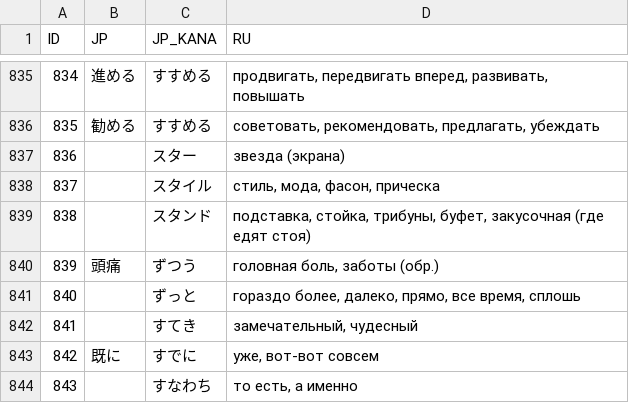
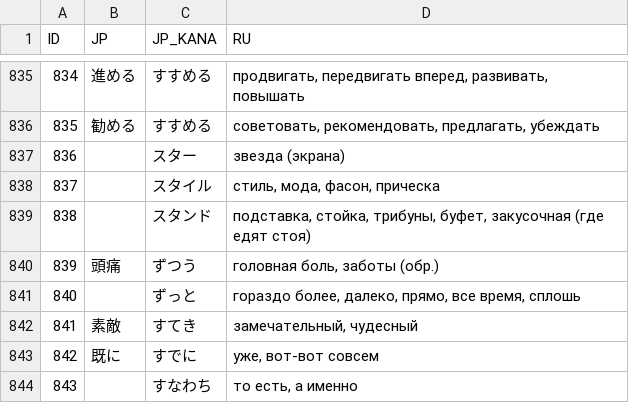
Before and after one commit to gwend/jvocab.data, a CSV file: Vocab_N3_1.csv, drawn as a sheet; only a part is shown, gaps mark what is left out.

```diff
--- a/Vocab_N3_1.csv
+++ b/Vocab_N3_1.csv
@@ -841,3 +841,3 @@ ID;JP;JP_KANA;RU;
 840;;ずっと;гораздо более, далеко, прямо, все время, сплошь
-841;;すてき;замечательный, чудесный
+841;素敵;すてき;замечательный, чудесный
 842;既に;すでに;уже, вот-вот совсем
```
Also changed, not shown: Vocab_N2.csv, Vocab_N2_1.csv, 3 other files.
